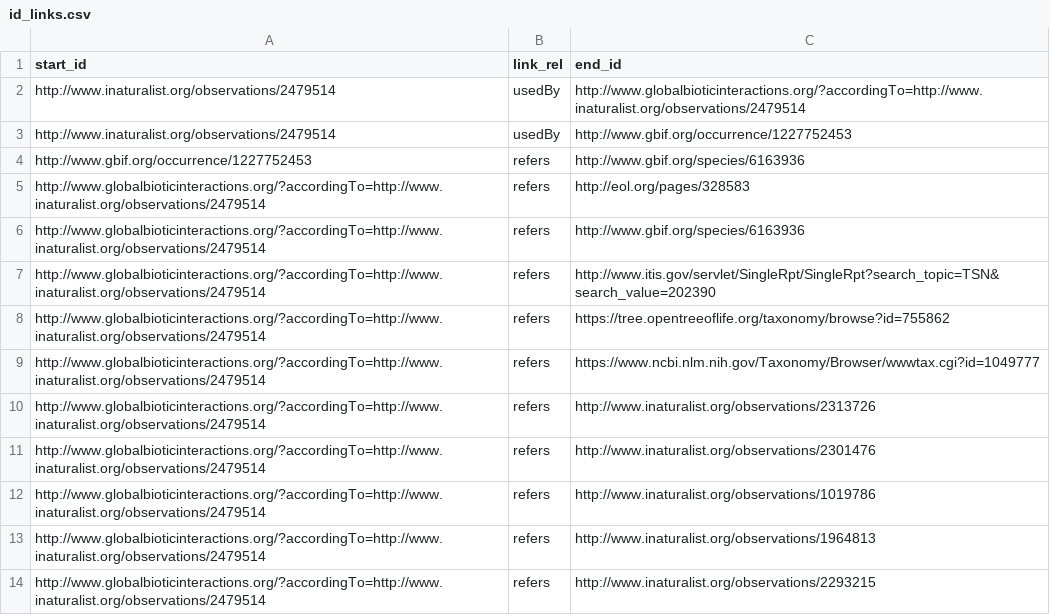
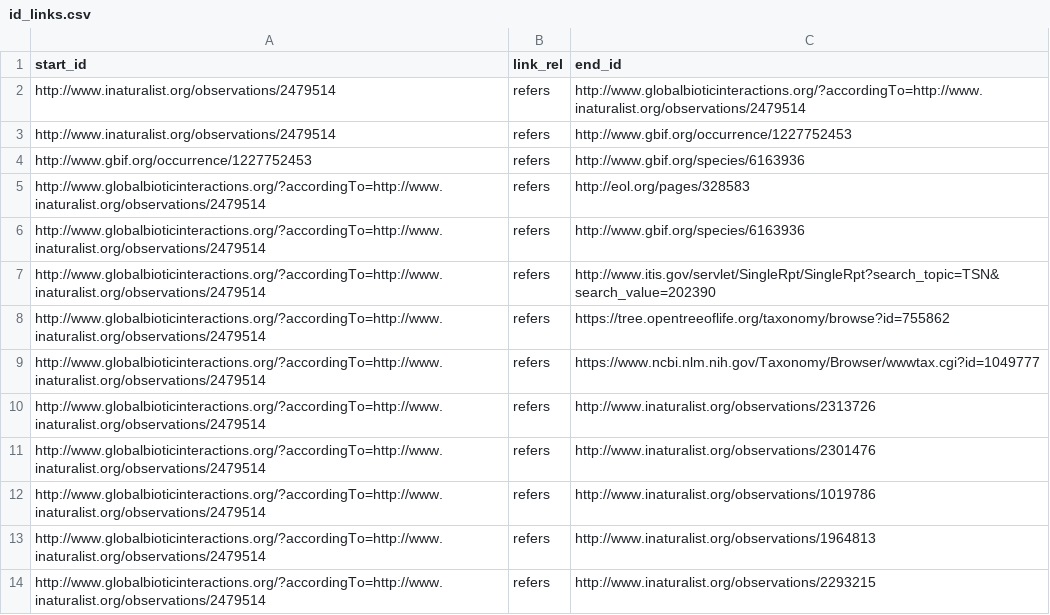
Before and after one commit to rybesh/id-link-template, a CSV file: id_links.csv, drawn as a sheet.

Commit message:
Update id_links.csv

```diff
--- a/id_links.csv
+++ b/id_links.csv
@@ -1,4 +1,4 @@
 start_id,link_rel,end_id
-http://www.inaturalist.org/observations/2479514,usedBy,http://www.globalbioticinteractions.org/?accordingTo=http://www.inaturalist.org/observations/2479514
-http://www.inaturalist.org/observations/2479514,usedBy,http://www.gbif.org/occurrence/1227752453
+http://www.inaturalist.org/observations/2479514,refers,http://www.globalbioticinteractions.org/?accordingTo=http://www.inaturalist.org/observations/2479514
+http://www.inaturalist.org/observations/2479514,refers,http://www.gbif.org/occurrence/1227752453
 http://www.gbif.org/occurrence/1227752453,refers,http://www.gbif.org/species/6163936
```
